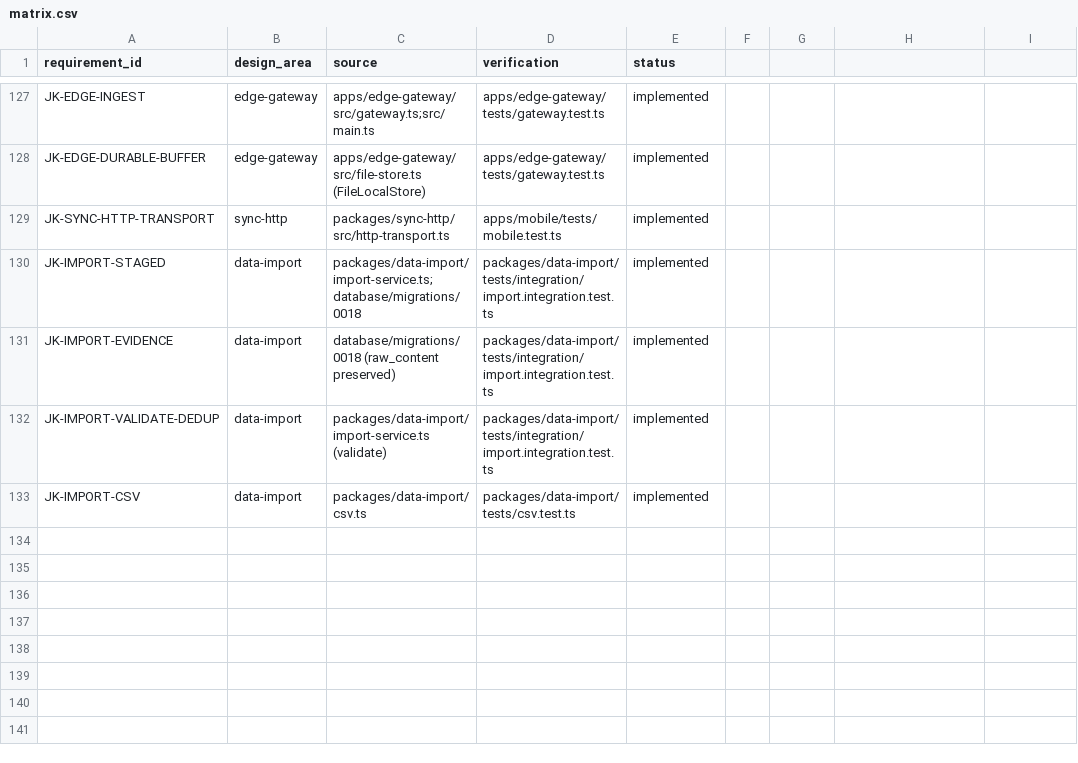
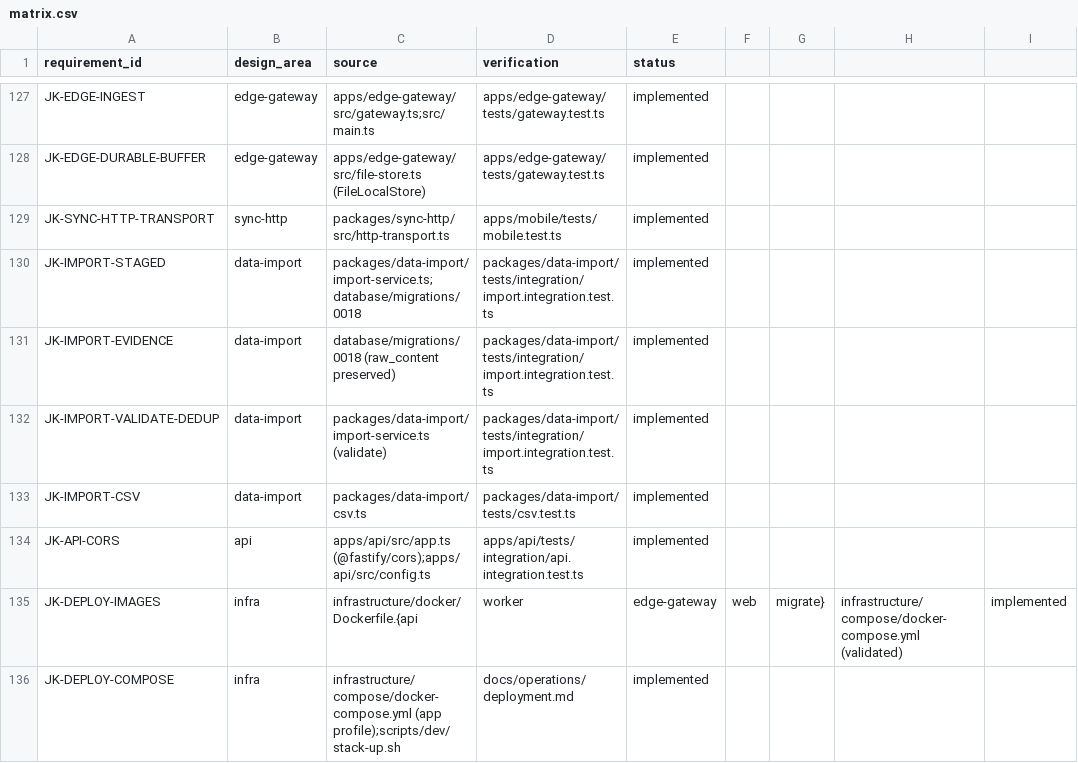
Before and after one commit to jorquesa-hue/SAGA, a CSV file: docs/traceability/matrix.csv, drawn as a sheet; only a part is shown, gaps mark what is left out; the diff names each change by its address in the sheet, - before the commit and + after, or states it on an @@ line.

```diff
--- a/docs/traceability/matrix.csv
+++ b/docs/traceability/matrix.csv
+row 134: JK-API-CORS | api | apps/api/src/app.ts (@fastify/cors);apps/api/src/config.ts | apps/api/tests/integration/api.integration.test.ts | implemented
+row 135: JK-DEPLOY-IMAGES | infra | infrastructure/docker/Dockerfile.{api | worker | edge-gateway | web | migrate} | infrastructure/compose/docker-compose.yml (validated) | implemented
+row 136: JK-DEPLOY-COMPOSE | infra | infrastructure/compose/docker-compose.yml (app profile);scripts/dev/stack-up.sh | docs/operations/deployment.md | implemented
```
Also changed, not shown: 13 other files.
